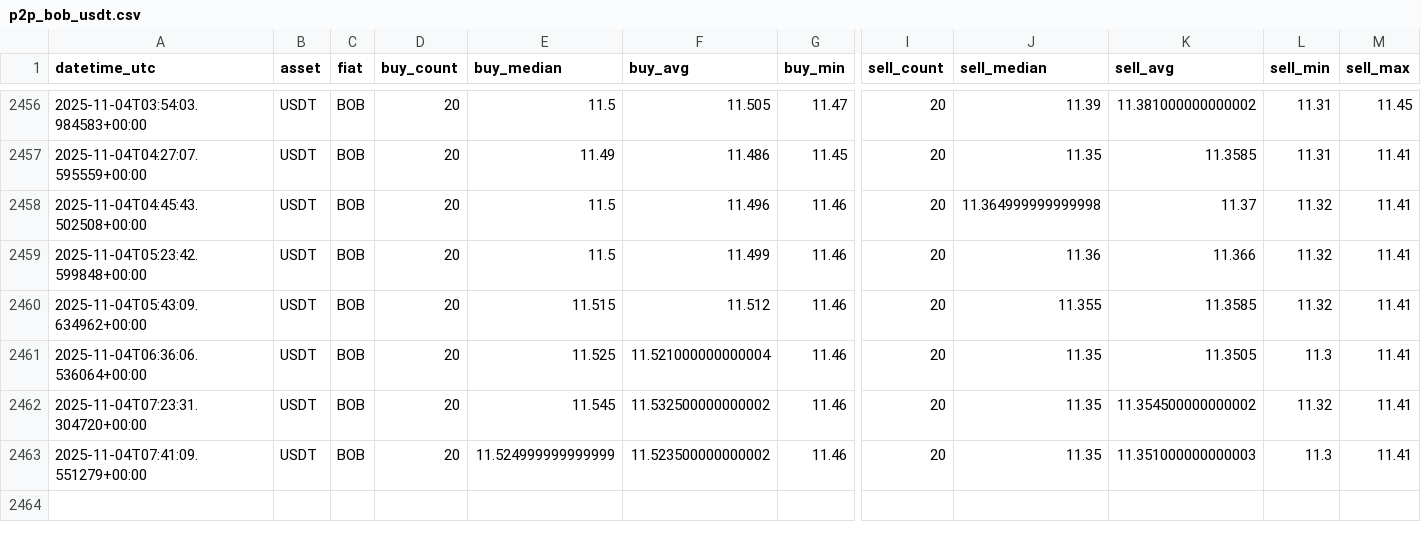
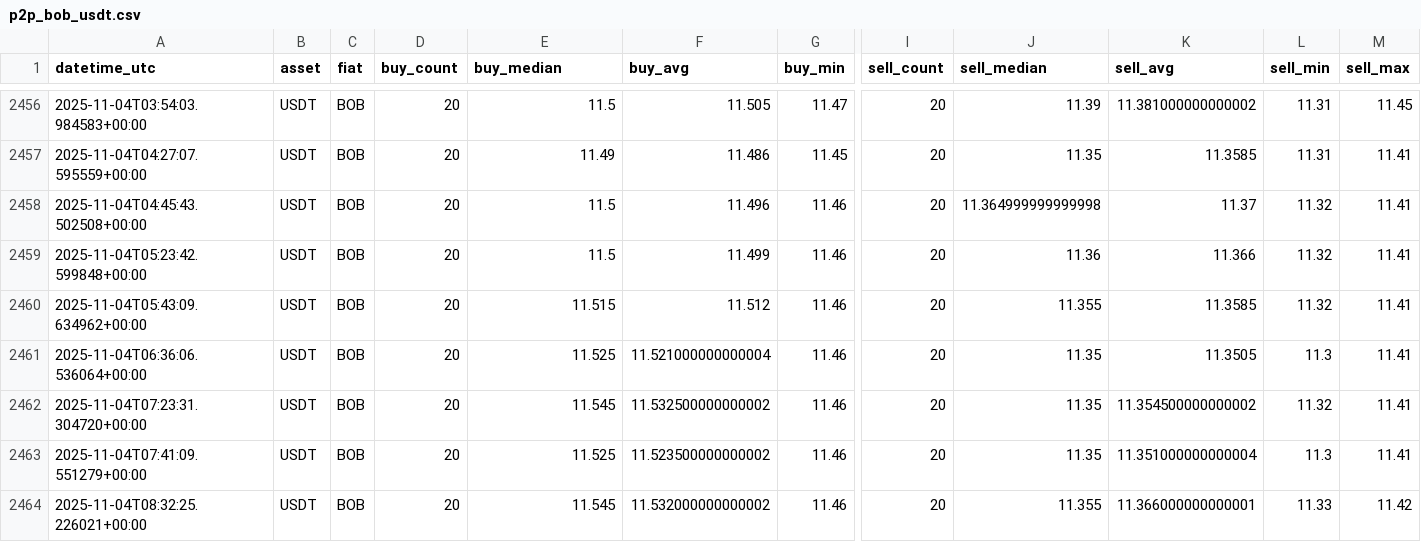
Before and after one commit to Crismtc/binance-p2p, a CSV file: data/p2p_bob_usdt.csv, drawn as a sheet; only a part is shown, gaps mark what is left out; rows hold the shown columns only; the diff names each change by its address in the sheet, - before the commit and + after, or states it on an @@ line.

```diff
--- a/data/p2p_bob_usdt.csv
+++ b/data/p2p_bob_usdt.csv
-E2463 (buy_median): 11.524999999999999
+E2463 (buy_median): 11.525
-K2463 (sell_avg): 11.351000000000003
+K2463 (sell_avg): 11.351000000000004
+row 2464: 2025-11-04T08:32:25.226021+00:00 | USDT | BOB | 20 | 11.545 | 11.532000000000002 | 11.46 | 20 | 11.355 | 11.366000000000001 | 11.33 | 11.42
```
